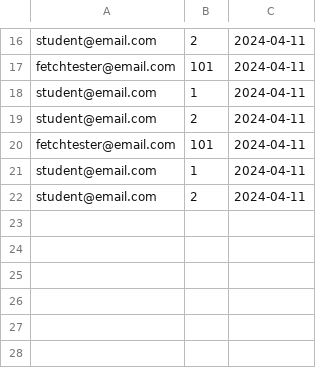
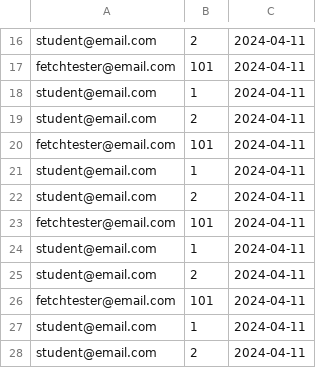
Before and after one commit to 66Nameer/3311-Library-Management-System, a CSV file: src/main/java/DatabaseFiles/Rentals.csv, drawn as a sheet; only a part is shown, gaps mark what is left out.

```diff
--- a/src/main/java/DatabaseFiles/Rentals.csv
+++ b/src/main/java/DatabaseFiles/Rentals.csv
@@ -22 +22,7 @@ student@email.com,1,2024-04-11
 student@email.com,2,2024-04-11
+fetchtester@email.com,101,2024-04-11
+student@email.com,1,2024-04-11
+student@email.com,2,2024-04-11
+fetchtester@email.com,101,2024-04-11
+student@email.com,1,2024-04-11
+student@email.com,2,2024-04-11
```
Also changed, not shown: src/main/java/DatabaseFiles/Items.csv, src/main/java/DatabaseFiles/userCart.csv, 1 other file.
